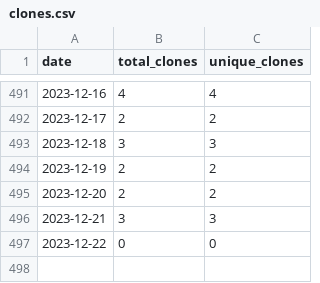
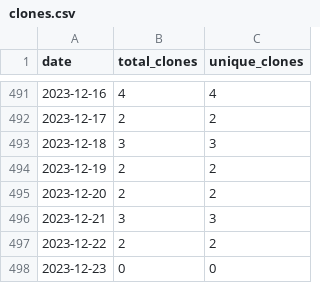
Before and after one commit to wumphlett/COMP-3270, a CSV file: .traffic/clones.csv, drawn as a sheet; only a part is shown, gaps mark what is left out.

Commit message:
Updating repository traffic

```diff
--- a/.traffic/clones.csv
+++ b/.traffic/clones.csv
@@ -496,2 +496,3 @@ date,total_clones,unique_clones
 2023-12-21,3,3
-2023-12-22,0,0
+2023-12-22,2,2
+2023-12-23,0,0
```
Also changed, not shown: .traffic/views.csv, 3 other files.
